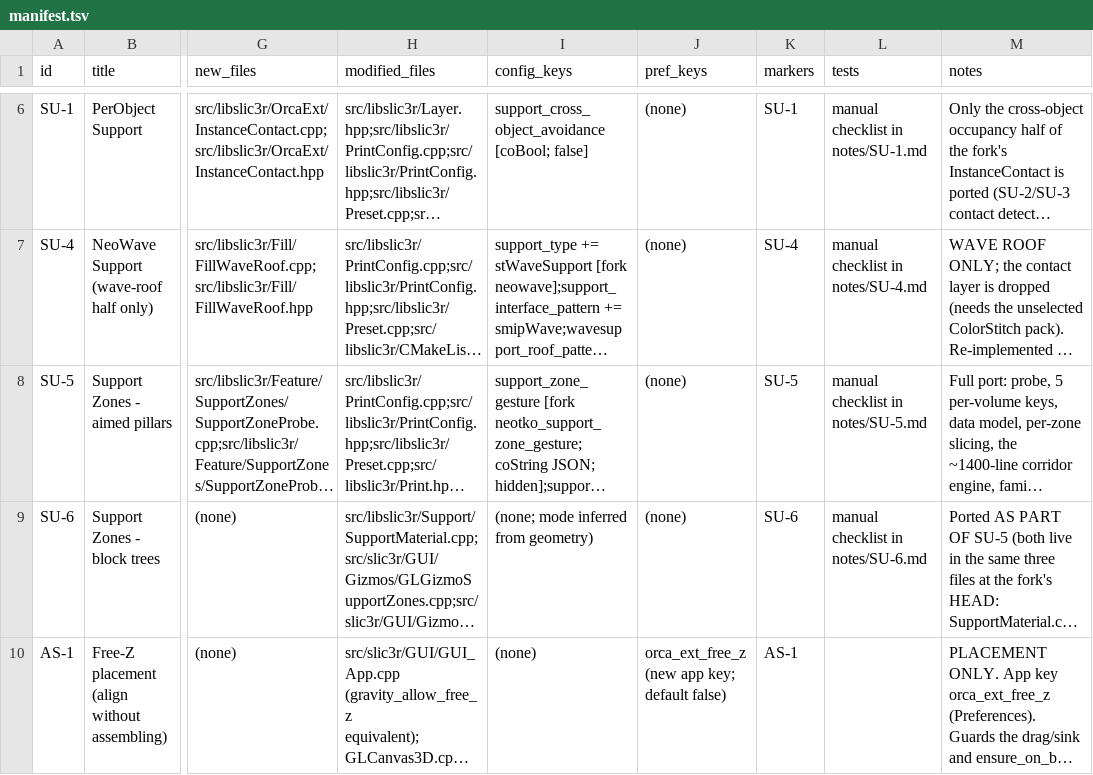
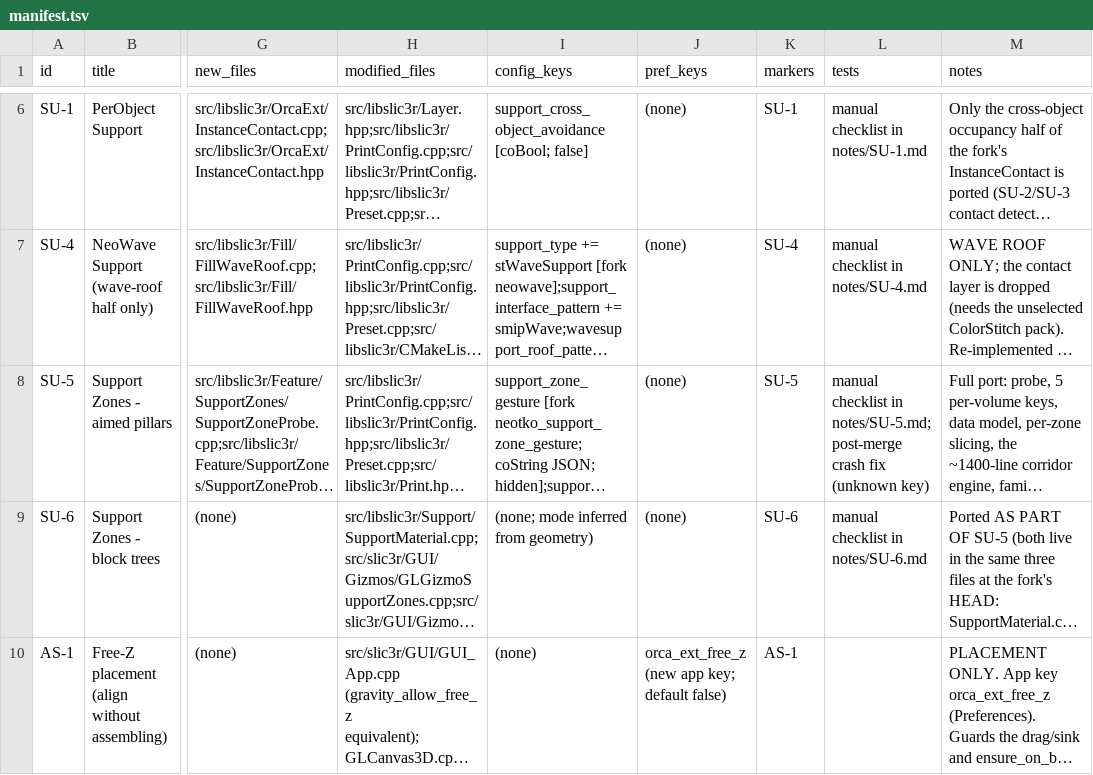
Before and after one commit to emdee52/OrcaSlicer, a TSV file: porting/manifest.tsv, drawn as a sheet; only a part is shown, gaps mark what is left out; long unchanged cells end in …; the diff names each change by its address in the sheet, - before the commit and + after, or states it on an @@ line.

Commit message:
fix(SU-5): docs for the undo-snapshot crash
notes/SU-5.md records the crash signature, cause (unknown config key) and fix; manifest tests column updated.

```diff
--- a/porting/manifest.tsv
+++ b/porting/manifest.tsv
-L8 (tests): …checklist in notes/SU-5.md
+L8 (tests): …checklist in notes/SU-5.md; post-merge crash fix (unknown key)
```
Also changed, not shown: 1 other file.
